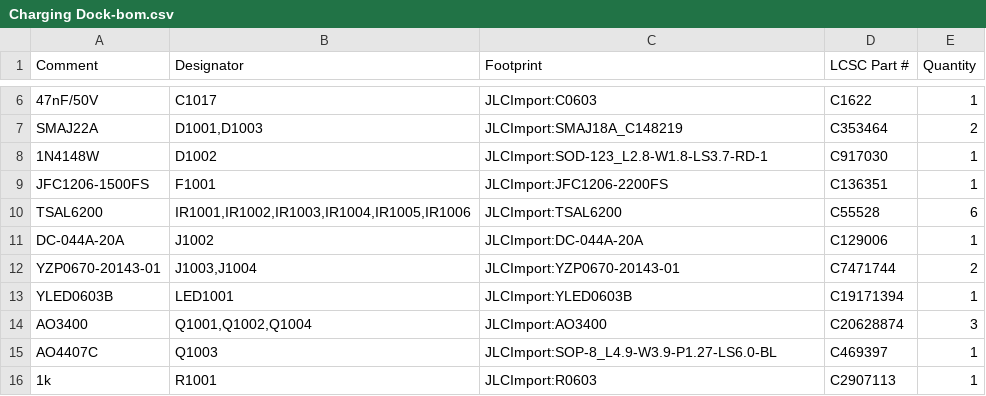
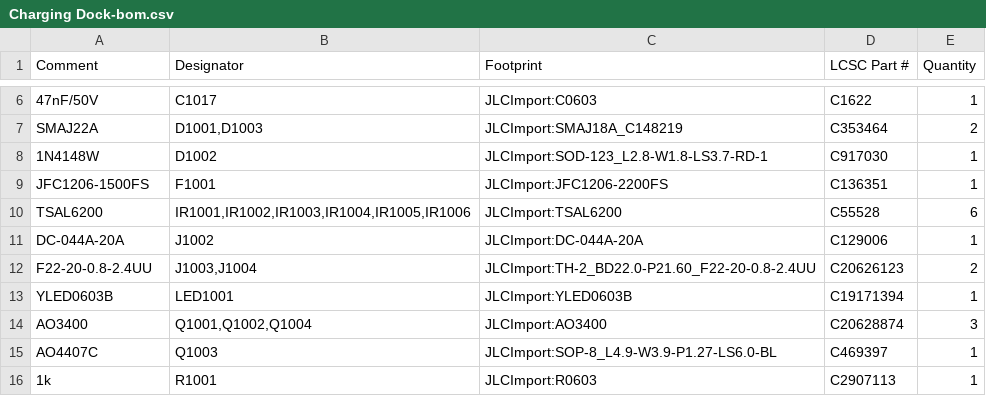
Before and after one commit to makerspet/oomwoo-pcb, a CSV file: kicad/charging-dock/output/Charging Dock-bom.csv, drawn as a sheet; only a part is shown, gaps mark what is left out.

```diff
--- a/kicad/charging-dock/output/Charging Dock-bom.csv
+++ b/kicad/charging-dock/output/Charging Dock-bom.csv
@@ -11,3 +11,3 @@ TSAL6200,"IR1001,IR1002,IR1003,IR1004,IR1005,IR1006",JLCImport:TSAL6200,C55528,6
 DC-044A-20A,J1002,JLCImport:DC-044A-20A,C129006,1
-YZP0670-20143-01,"J1003,J1004",JLCImport:YZP0670-20143-01,C7471744,2
+F22-20-0.8-2.4UU,"J1003,J1004",JLCImport:TH-2_BD22.0-P21.60_F22-20-0.8-2.4UU,C20626123,2
 YLED0603B,LED1001,JLCImport:YLED0603B,C19171394,1
```
Also changed, not shown: 4 other files.
